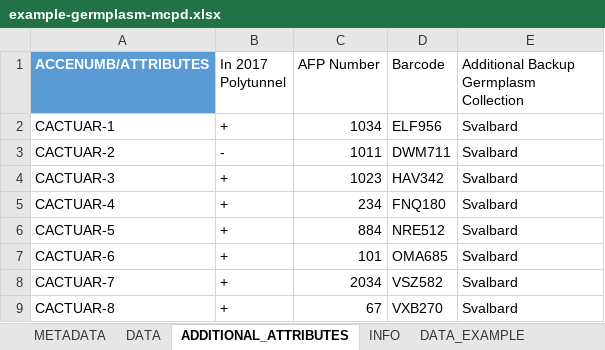
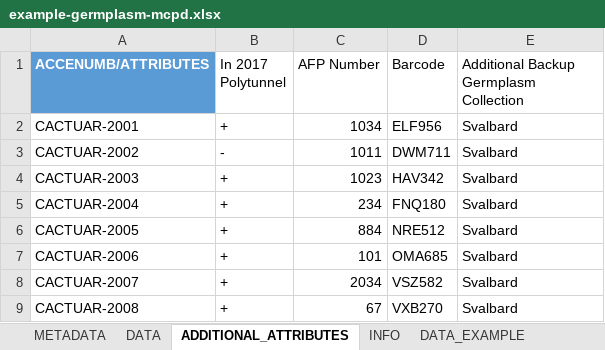
Before and after one commit to germinateplatform/germinate-data-templates, an Excel workbook: germplasm/example-germplasm-mcpd.xlsx, sheet ADDITIONAL_ATTRIBUTES, drawn as a sheet; values as stored, in another font and other column widths than the file's, no borders; table styles not drawn; the diff names each change by its address in the sheet, - before the commit and + after, or states it on an @@ line.

```diff
--- a/germplasm/example-germplasm-mcpd.xlsx (sheet ADDITIONAL_ATTRIBUTES)
+++ b/germplasm/example-germplasm-mcpd.xlsx (sheet ADDITIONAL_ATTRIBUTES)
-A2 (ACCENUMB/ATTRIBUTES): CACTUAR-1
+A2 (ACCENUMB/ATTRIBUTES): CACTUAR-2001
-A3 (ACCENUMB/ATTRIBUTES): CACTUAR-2
+A3 (ACCENUMB/ATTRIBUTES): CACTUAR-2002
-A4 (ACCENUMB/ATTRIBUTES): CACTUAR-3
+A4 (ACCENUMB/ATTRIBUTES): CACTUAR-2003
-A5 (ACCENUMB/ATTRIBUTES): CACTUAR-4
+A5 (ACCENUMB/ATTRIBUTES): CACTUAR-2004
-A6 (ACCENUMB/ATTRIBUTES): CACTUAR-5
+A6 (ACCENUMB/ATTRIBUTES): CACTUAR-2005
-A7 (ACCENUMB/ATTRIBUTES): CACTUAR-6
+A7 (ACCENUMB/ATTRIBUTES): CACTUAR-2006
-A8 (ACCENUMB/ATTRIBUTES): CACTUAR-7
+A8 (ACCENUMB/ATTRIBUTES): CACTUAR-2007
-A9 (ACCENUMB/ATTRIBUTES): CACTUAR-8
+A9 (ACCENUMB/ATTRIBUTES): CACTUAR-2008
```
Also changed, not shown: sheet DATA, 1 other file.
